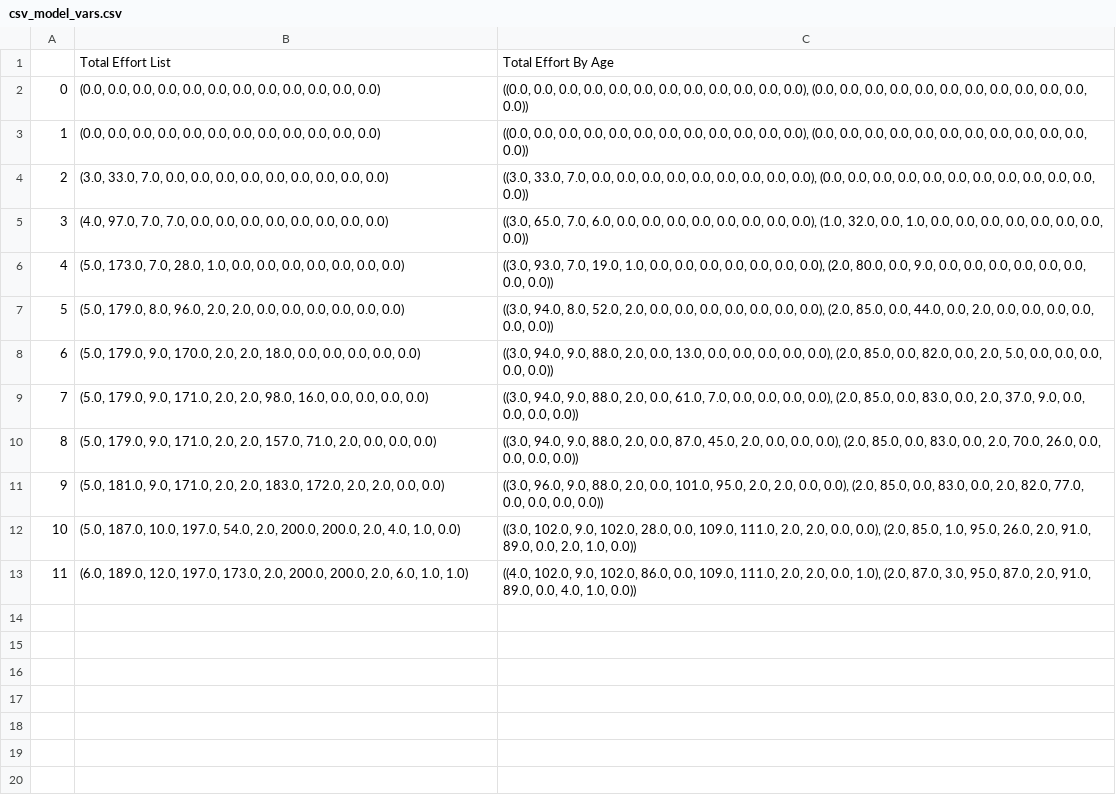
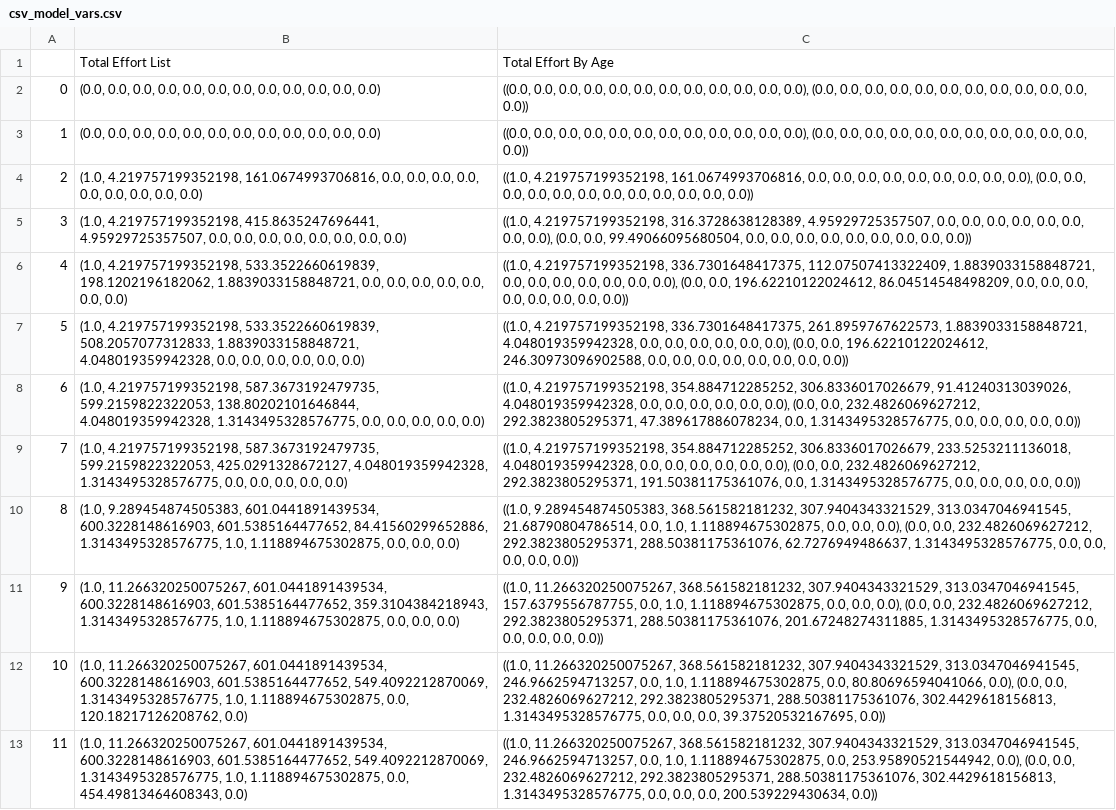
Before and after one commit to lewisfzhang/Scientist-Simulation, a CSV file: Agent_Based_Approach Code/web/csv/csv_model_vars.csv, drawn as a sheet; the diff names each change by its address in the sheet, - before the commit and + after, or states it on an @@ line.

```diff
--- a/Agent_Based_Approach Code/web/csv/csv_model_vars.csv
+++ b/Agent_Based_Approach Code/web/csv/csv_model_vars.csv
-B4: (3.0, 33.0, 7.0, 0.0, 0.0,…
+B4: (1.0, 4.219757199352198, 161.0674993706816, 0.0, 0.0,…
-C4: ((3.0, 33.0, 7.0, 0.0, 0.0,…
+C4: ((1.0, 4.219757199352198, 161.0674993706816, 0.0, 0.0,…
-B5: (4.0, 97.0, 7.0, 7.0, 0.0, 0.0,…
+B5: (1.0, 4.219757199352198, 415.8635247696441, 4.95929725357507, 0.0, 0.0,…
-C5: ((3.0, 65.0, 7.0, 6.0, 0.0, 0.0, 0.0, 0.0, 0.0, 0.0, 0.0, 0.0), (1.0, 32.0, 0.0, 1.0, 0.0, 0.0,…
+C5: ((1.0, 4.219757199352198, 316.3728638128389, 4.95929725357507, 0.0, 0.0, 0.0, 0.0, 0.0, 0.0, 0.0, 0.0), (0.0, 0.0, 99.49066095680504, 0.0, 0.0, 0.0,…
-B6: (5.0, 173.0, 7.0, 28.0, 1.0, 0.0, 0.0,…
+B6: (1.0, 4.219757199352198, 533.3522660619839, 198.1202196182062, 1.8839033158848721, 0.0, 0.0,…
-C6: ((3.0, 93.0, 7.0, 19.0, 1.0, 0.0, 0.0, 0.0, 0.0, 0.0, 0.0, 0.0), (2.0, 80.0, 0.0, 9.0, 0.0, 0.0,…
+C6: ((1.0, 4.219757199352198, 336.7301648417375, 112.07507413322409, 1.8839033158848721, 0.0, 0.0, 0.0, 0.0, 0.0, 0.0, 0.0), (0.0, 0.0, 196.62210122024612, 86.04514548498209, 0.0, 0.0,…
-B7: (5.0, 179.0, 8.0, 96.0, 2.0, 2.0, 0.0, 0.0,…
+B7: (1.0, 4.219757199352198, 533.3522660619839, 508.2057077312833, 1.8839033158848721, 4.048019359942328, 0.0, 0.0,…
-C7: ((3.0, 94.0, 8.0, 52.0, 2.0, 0.0, 0.0, 0.0, 0.0, 0.0, 0.0, 0.0), (2.0, 85.0, 0.0, 44.0, 0.0, 2.0, 0.0, 0.0,…
+C7: ((1.0, 4.219757199352198, 336.7301648417375, 261.8959767622573, 1.8839033158848721, 4.048019359942328, 0.0, 0.0, 0.0, 0.0, 0.0, 0.0), (0.0, 0.0, 196.62210122024612, 246.30973096902588, 0.0, 0.0, 0.0, 0.0,…
-B8: (5.0, 179.0, 9.0, 170.0, 2.0, 2.0, 18.0, 0.0, 0.0,…
+B8: (1.0, 4.219757199352198, 587.3673192479735, 599.2159822322053, 138.80202101646844, 4.048019359942328, 1.3143495328576775, 0.0, 0.0,…
-C8: ((3.0, 94.0, 9.0, 88.0, 2.0, 0.0, 13.0, 0.0, 0.0, 0.0, 0.0, 0.0), (2.0, 85.0, 0.0, 82.0, 0.0, 2.0, 5.0, 0.0, 0.0,…
+C8: ((1.0, 4.219757199352198, 354.884712285252, 306.8336017026679, 91.41240313039026, 4.048019359942328, 0.0, 0.0, 0.0, 0.0, 0.0, 0.0), (0.0, 0.0, 232.4826069627212, 292.3823805295371, 47.389617886078234, 0.0, 1.3143495328576775, 0.0, 0.0,…
-B9: (5.0, 179.0, 9.0, 171.0, 2.0, 2.0, 98.0, 16.0, 0.0, 0.0,…
+B9: (1.0, 4.219757199352198, 587.3673192479735, 599.2159822322053, 425.0291328672127, 4.048019359942328, 1.3143495328576775, 0.0, 0.0, 0.0,…
-C9: ((3.0, 94.0, 9.0, 88.0, 2.0, 0.0, 61.0, 7.0, 0.0, 0.0, 0.0, 0.0), (2.0, 85.0, 0.0, 83.0, 0.0, 2.0, 37.0, 9.0, 0.0, 0.0,…
+C9: ((1.0, 4.219757199352198, 354.884712285252, 306.8336017026679, 233.5253211136018, 4.048019359942328, 0.0, 0.0, 0.0, 0.0, 0.0, 0.0), (0.0, 0.0, 232.4826069627212, 292.3823805295371, 191.50381175361076, 0.0, 1.3143495328576775, 0.0, 0.0, 0.0,…
-B10: (5.0, 179.0, 9.0, 171.0, 2.0, 2.0, 157.0, 71.0, 2.0, 0.0, 0.0,…
+B10: (1.0, 9.289454874505383, 601.0441891439534, 600.3228148616903, 601.5385164477652, 84.41560299652886, 1.3143495328576775, 1.0, 1.118894675302875, 0.0, 0.0,…
-C10: ((3.0, 94.0, 9.0, 88.0, 2.0, 0.0, 87.0, 45.0, 2.0, 0.0, 0.0, 0.0), (2.0, 85.0, 0.0, 83.0, 0.0, 2.0, 70.0, 26.0, 0.0, 0.0,…
+C10: ((1.0, 9.289454874505383, 368.561582181232, 307.9404343321529, 313.0347046941545, 21.68790804786514, 0.0, 1.0, 1.118894675302875, 0.0, 0.0, 0.0), (0.0, 0.0, 232.4826069627212, 292.3823805295371, 288.50381175361076, 62.7276949486637, 1.3143495328576775, 0.0, 0.0, 0.0,…
-B11: (5.0, 181.0, 9.0, 171.0, 2.0, 2.0, 183.0, 172.0, 2.0, 2.0, 0.0, 0.0)
+B11: (1.0, 11.266320250075267, 601.0441891439534, 600.3228148616903, 601.5385164477652, 359.3104384218943, 1.3143495328576775, 1.0, 1.118894675302875, 0.0, 0.0, 0.0)
-C11: ((3.0, 96.0, 9.0, 88.0, 2.0, 0.0, 101.0, 95.0, 2.0, 2.0, 0.0, 0.0), (2.0, 85.0, 0.0, 83.0, 0.0, 2.0, 82.0, 77.0, 0.0, 0.0,…
+C11: ((1.0, 11.266320250075267, 368.561582181232, 307.9404343321529, 313.0347046941545, 157.6379556787755, 0.0, 1.0, 1.118894675302875, 0.0, 0.0, 0.0), (0.0, 0.0, 232.4826069627212, 292.3823805295371, 288.50381175361076, 201.67248274311885, 1.3143495328576775, 0.0, 0.0, 0.0,…
-B12: (5.0, 187.0, 10.0, 197.0, 54.0, 2.0, 200.0, 200.0, 2.0, 4.0, 1.0, 0.0)
+B12: (1.0, 11.266320250075267, 601.0441891439534, 600.3228148616903, 601.5385164477652, 549.4092212870069, 1.3143495328576775, 1.0, 1.118894675302875, 0.0, 120.18217126208762, 0.0)
-C12: ((3.0, 102.0, 9.0, 102.0, 28.0, 0.0, 109.0, 111.0, 2.0, 2.0, 0.0, 0.0), (2.0, 85.0, 1.0, 95.0, 26.0, 2.0, 91.0, 89.0, 0.0, 2.0, 1.0, 0.0))
+C12: ((1.0, 11.266320250075267, 368.561582181232, 307.9404343321529, 313.0347046941545, 246.9662594713257, 0.0, 1.0, 1.118894675302875, 0.0, 80.80696594041066, 0.0), (0.0, 0.0, 232.4826069627212, 292.3823805295371, 288.50381175361076, 302.4429618156813, 1.3143495328576775, 0.0, 0.0, 0.0, 39.37520532167695, 0.0))
-B13: (6.0, 189.0, 12.0, 197.0, 173.0, 2.0, 200.0, 200.0, 2.0, 6.0, 1.0, 1.0)
+B13: (1.0, 11.266320250075267, 601.0441891439534, 600.3228148616903, 601.5385164477652, 549.4092212870069, 1.3143495328576775, 1.0, 1.118894675302875, 0.0, 454.49813464608343, 0.0)
-C13: ((4.0, 102.0, 9.0, 102.0, 86.0, 0.0, 109.0, 111.0, 2.0, 2.0, 0.0, 1.0), (2.0, 87.0, 3.0, 95.0, 87.0, 2.0, 91.0, 89.0, 0.0, 4.0, 1.0, 0.0))
+C13: ((1.0, 11.266320250075267, 368.561582181232, 307.9404343321529, 313.0347046941545, 246.9662594713257, 0.0, 1.0, 1.118894675302875, 0.0, 253.95890521544942, 0.0), (0.0, 0.0, 232.4826069627212, 292.3823805295371, 288.50381175361076, 302.4429618156813, 1.3143495328576775, 0.0, 0.0, 0.0, 200.539229430634, 0.0))
```
Also changed, not shown: Agent_Based_Approach Code/web/csv/csv_agent_vars.csv, Agent_Based_Approach Code/web/csv/csv_ind_vars.csv, 20 other files.
